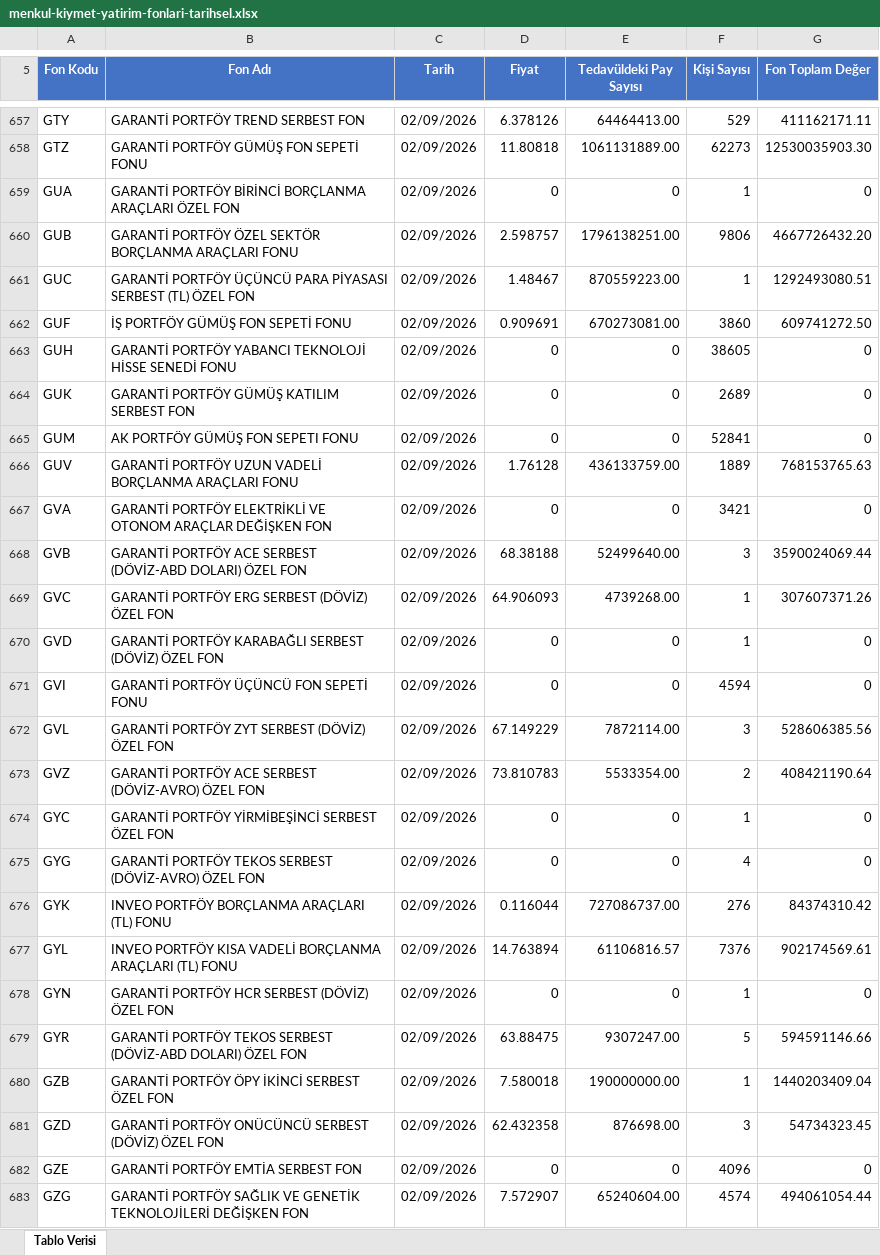
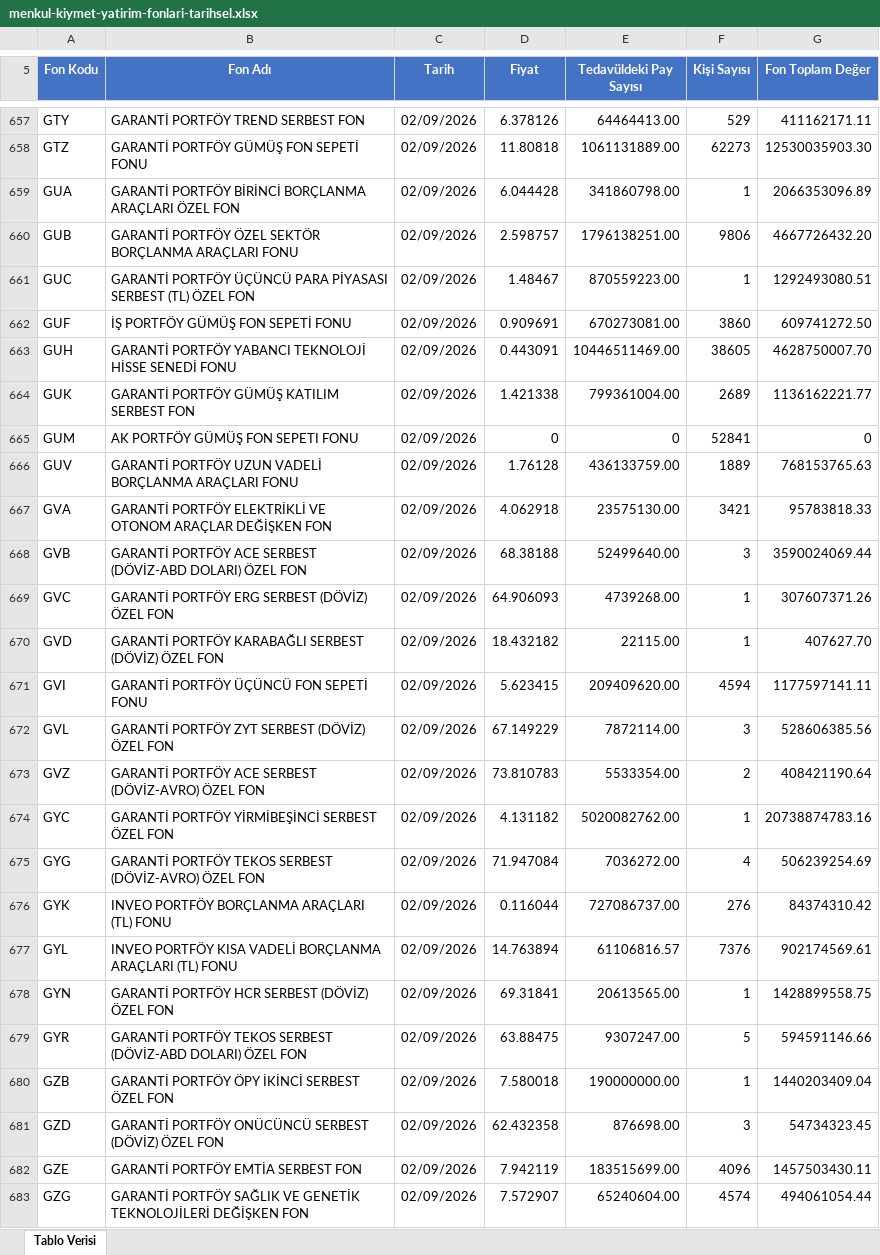
Before and after one commit to Ermana39/hoca-ile-borsa, an Excel workbook: app/fonlar/tarihsel-veriler/menkul-kiymet-yatirim-fonlari/data/menkul-kiymet-yatirim-fonlari-tarihsel.xlsx, sheet Tablo Verisi, drawn as a sheet; only a part is shown, gaps mark what is left out; values as stored, in another font and other column widths than the file's, no borders; the diff covers the shown part only; the diff names each change by its address in the sheet, - before the commit and + after, or states it on an @@ line.

```diff
--- a/app/fonlar/tarihsel-veriler/menkul-kiymet-yatirim-fonlari/data/menkul-kiymet-yatirim-fonlari-tarihsel.xlsx (sheet Tablo Verisi)
+++ b/app/fonlar/tarihsel-veriler/menkul-kiymet-yatirim-fonlari/data/menkul-kiymet-yatirim-fonlari-tarihsel.xlsx (sheet Tablo Verisi)
-D659 (Fiyat): 0
+D659 (Fiyat): 6.044428
-E659 (Tedavüldeki Pay Sayısı): 0
+E659 (Tedavüldeki Pay Sayısı): 341860798.00
-G659 (Fon Toplam Değer): 0
+G659 (Fon Toplam Değer): 2066353096.89
-D663 (Fiyat): 0
+D663 (Fiyat): 0.443091
-E663 (Tedavüldeki Pay Sayısı): 0
+E663 (Tedavüldeki Pay Sayısı): 10446511469.00
-G663 (Fon Toplam Değer): 0
+G663 (Fon Toplam Değer): 4628750007.70
-D664 (Fiyat): 0
+D664 (Fiyat): 1.421338
-E664 (Tedavüldeki Pay Sayısı): 0
+E664 (Tedavüldeki Pay Sayısı): 799361004.00
-G664 (Fon Toplam Değer): 0
+G664 (Fon Toplam Değer): 1136162221.77
-D667 (Fiyat): 0
+D667 (Fiyat): 4.062918
-E667 (Tedavüldeki Pay Sayısı): 0
+E667 (Tedavüldeki Pay Sayısı): 23575130.00
-G667 (Fon Toplam Değer): 0
+G667 (Fon Toplam Değer): 95783818.33
-D670 (Fiyat): 0
+D670 (Fiyat): 18.432182
-E670 (Tedavüldeki Pay Sayısı): 0
+E670 (Tedavüldeki Pay Sayısı): 22115.00
-G670 (Fon Toplam Değer): 0
+G670 (Fon Toplam Değer): 407627.70
-D671 (Fiyat): 0
+D671 (Fiyat): 5.623415
-E671 (Tedavüldeki Pay Sayısı): 0
+E671 (Tedavüldeki Pay Sayısı): 209409620.00
-G671 (Fon Toplam Değer): 0
+G671 (Fon Toplam Değer): 1177597141.11
-D674 (Fiyat): 0
+D674 (Fiyat): 4.131182
-E674 (Tedavüldeki Pay Sayısı): 0
+E674 (Tedavüldeki Pay Sayısı): 5020082762.00
-G674 (Fon Toplam Değer): 0
+G674 (Fon Toplam Değer): 20738874783.16
-D675 (Fiyat): 0
+D675 (Fiyat): 71.947084
-E675 (Tedavüldeki Pay Sayısı): 0
+E675 (Tedavüldeki Pay Sayısı): 7036272.00
-G675 (Fon Toplam Değer): 0
+G675 (Fon Toplam Değer): 506239254.69
-D678 (Fiyat): 0
+D678 (Fiyat): 69.31841
-E678 (Tedavüldeki Pay Sayısı): 0
+E678 (Tedavüldeki Pay Sayısı): 20613565.00
-G678 (Fon Toplam Değer): 0
+G678 (Fon Toplam Değer): 1428899558.75
-D682 (Fiyat): 0
+D682 (Fiyat): 7.942119
-E682 (Tedavüldeki Pay Sayısı): 0
+E682 (Tedavüldeki Pay Sayısı): 183515699.00
-G682 (Fon Toplam Değer): 0
+G682 (Fon Toplam Değer): 1457503430.11
```
Also changed, not shown: 346 edited cells elsewhere in this sheet, app/fonlar/getiri/menkul-kiymet-yatirim-fonlari/data/menkul-kiymet-yatirim-fonlari-getiri.xlsx.
